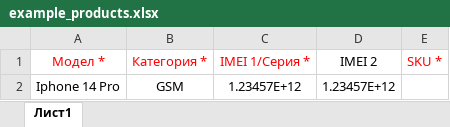
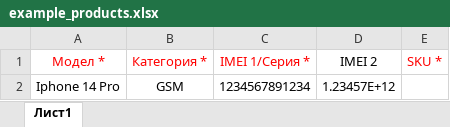
Before and after one commit to Ramazon88/CashBek, an Excel workbook: file/example_products.xlsx, sheet Лист1, drawn as a sheet; values as stored, in another font and other column widths than the file's, no borders; the diff names each change by its address in the sheet, - before the commit and + after, or states it on an @@ line.

```diff
--- a/file/example_products.xlsx (sheet Лист1)
+++ b/file/example_products.xlsx (sheet Лист1)
-C2 (IMEI 1/Серия *): 1.23457E+12
+C2 (IMEI 1/Серия *): 1234567891234
```
Also changed, not shown: 2 other files.
